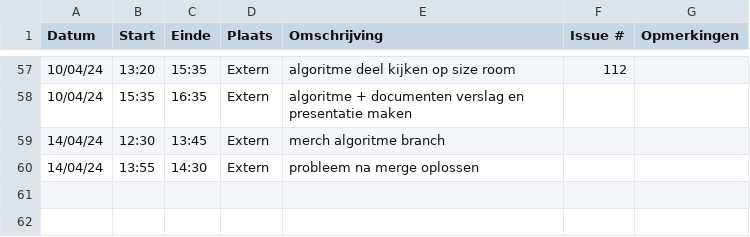
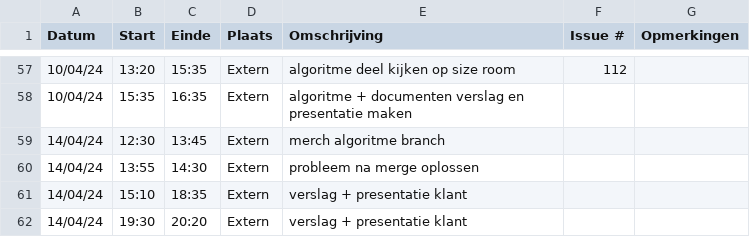
Before and after one commit to wiebe-vandendriessche/furnify, a CSV file: logboeken/Alexandra.Ganseman.csv, drawn as a sheet; only a part is shown, gaps mark what is left out.

Commit message:
Update Alexandra.Ganseman.csv

```diff
--- a/logboeken/Alexandra.Ganseman.csv
+++ b/logboeken/Alexandra.Ganseman.csv
@@ -60 +60,3 @@ Datum,Start,Einde,Plaats,Omschrijving,Issue #,Opmerkingen
 14/04/24,13:55,14:30,Extern, probleem na merge oplossen,,
+14/04/24,15:10,18:35,Extern, verslag + presentatie klant,,
+14/04/24,19:30,20:20,Extern, verslag + presentatie klant,,
```
